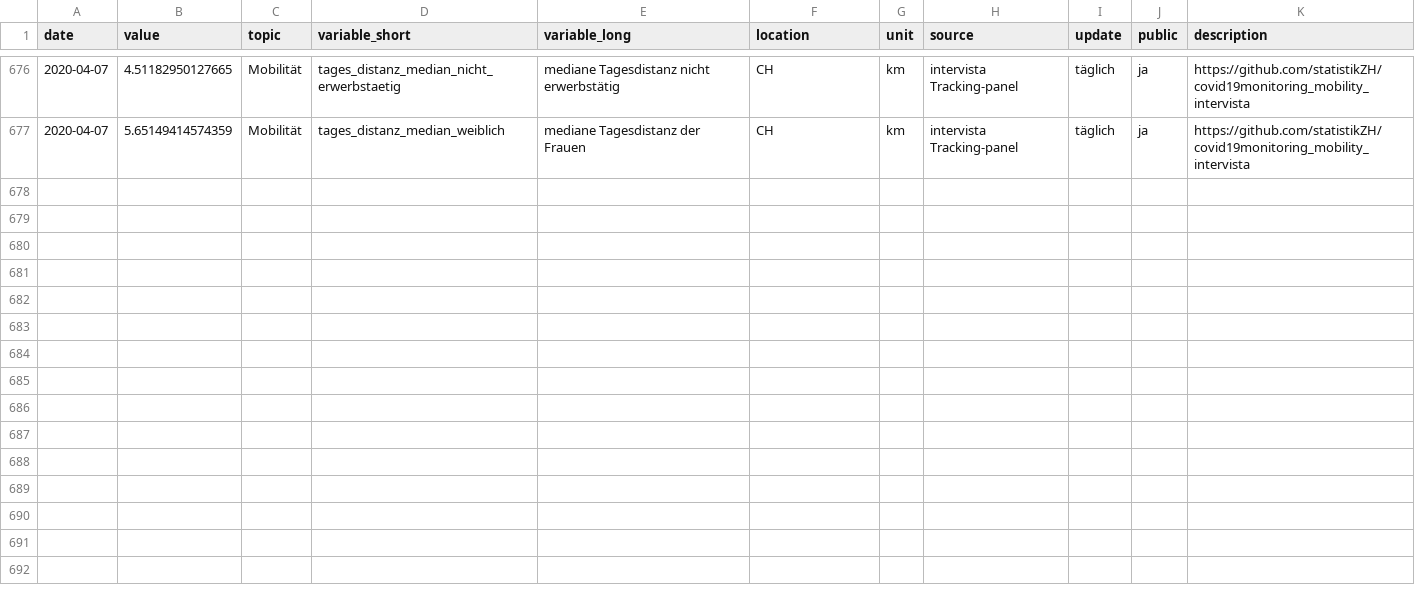
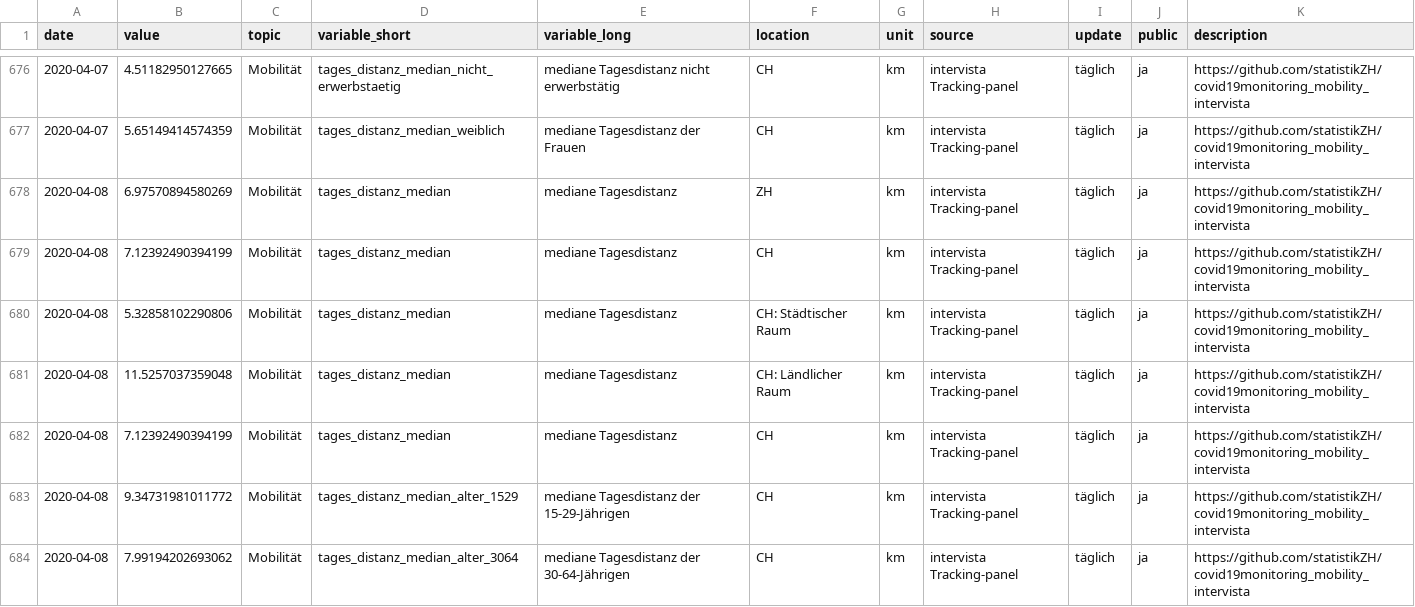
Before and after one commit to statistikZH/covid19monitoring_mobility_intervista, a CSV file: Mobility_Intervista.csv, drawn as a sheet; only a part is shown, gaps mark what is left out; the diff covers the shown part only.

Commit message:
update 9.4. evening

```diff
--- a/Mobility_Intervista.csv
+++ b/Mobility_Intervista.csv
@@ -677 +677,8 @@
 2020-04-07,5.65149414574359,"Mobilität","tages_distanz_median_weiblich","mediane Tagesdistanz der Frauen","CH","km","intervista Tracking-panel","täglich","ja","https://github.com/statistikZH/covid19monitoring_mobility_intervista"
+2020-04-08,6.97570894580269,"Mobilität","tages_distanz_median","mediane Tagesdistanz","ZH","km","intervista Tracking-panel","täglich","ja","https://github.com/statistikZH/covid19monitoring_mobility_intervista"
+2020-04-08,7.12392490394199,"Mobilität","tages_distanz_median","mediane Tagesdistanz","CH","km","intervista Tracking-panel","täglich","ja","https://github.com/statistikZH/covid19monitoring_mobility_intervista"
+2020-04-08,5.32858102290806,"Mobilität","tages_distanz_median","mediane Tagesdistanz","CH: Städtischer Raum","km","intervista Tracking-panel","täglich","ja","https://github.com/statistikZH/covid19monitoring_mobility_intervista"
+2020-04-08,11.5257037359048,"Mobilität","tages_distanz_median","mediane Tagesdistanz","CH: Ländlicher Raum","km","intervista Tracking-panel","täglich","ja","https://github.com/statistikZH/covid19monitoring_mobility_intervista"
+2020-04-08,7.12392490394199,"Mobilität","tages_distanz_median","mediane Tagesdistanz","CH","km","intervista Tracking-panel","täglich","ja","https://github.com/statistikZH/covid19monitoring_mobility_intervista"
+2020-04-08,9.34731981011772,"Mobilität","tages_distanz_median_alter_1529","mediane Tagesdistanz der 15-29-Jährigen","CH","km","intervista Tracking-panel","täglich","ja","https://github.com/statistikZH/covid19monitoring_mobility_intervista"
+2020-04-08,7.99194202693062,"Mobilität","tages_distanz_median_alter_3064","mediane Tagesdistanz der 30-64-Jährigen","CH","km","intervista Tracking-panel","täglich","ja","https://github.com/statistikZH/covid19monitoring_mobility_intervista"
```
Also changed, not shown: 6 added rows and 42 moved rows elsewhere in this file.
